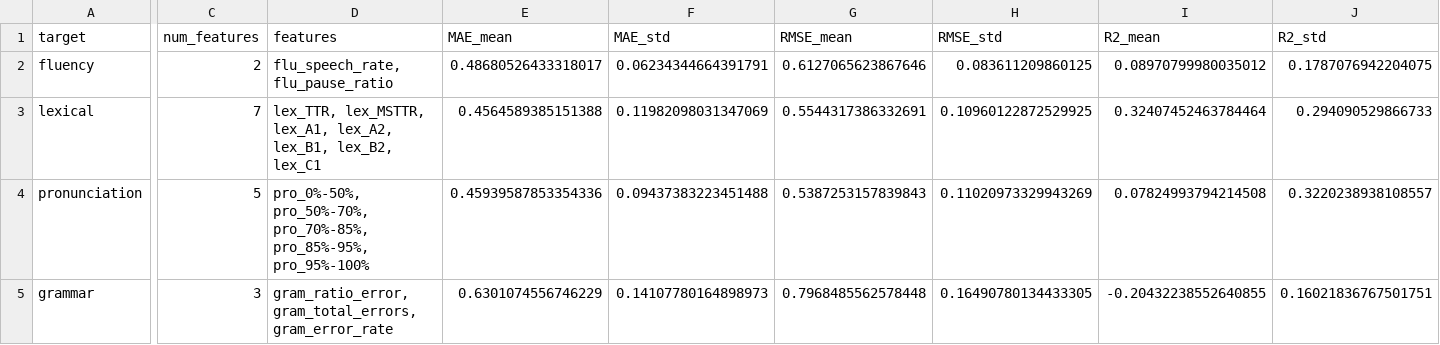
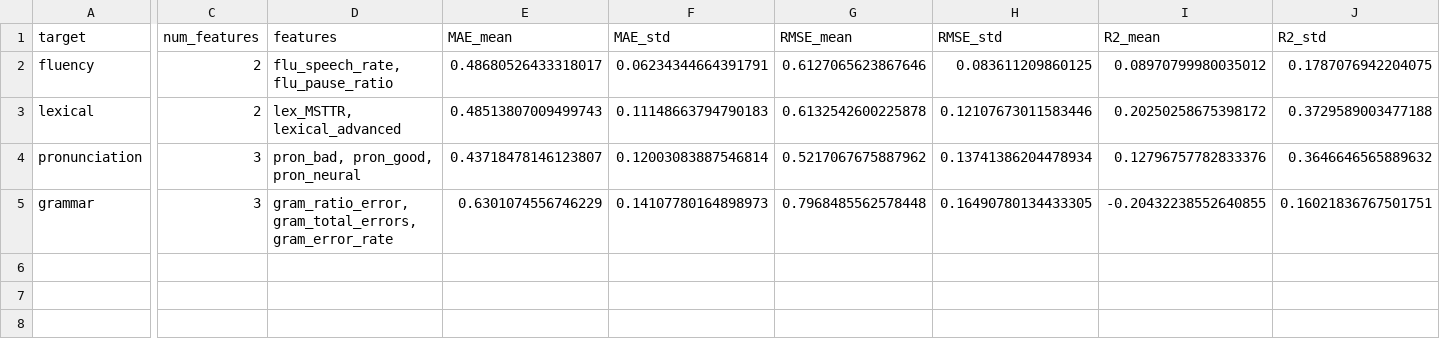
Before and after one commit to bachtuocluoi/AFAS-Whisper-Feedback, a CSV file: AFAS-Whisper-Feedback-main/outputs/linear_regression_cv_metrics_all_targets.csv, drawn as a sheet; only a part is shown, gaps mark what is left out; the diff covers the shown part only; the diff names each change by its address in the sheet, - before the commit and + after, or states it on an @@ line.

```diff
--- a/AFAS-Whisper-Feedback-main/outputs/linear_regression_cv_metrics_all_targets.csv
+++ b/AFAS-Whisper-Feedback-main/outputs/linear_regression_cv_metrics_all_targets.csv
-C3 (num_features): 7
+C3 (num_features): 2
-D3 (features): lex_TTR, lex_MSTTR, lex_A1, lex_A2, lex_B1, lex_B2, lex_C1
+D3 (features): lex_MSTTR, lexical_advanced
-E3 (MAE_mean): 0.4564589385151388
+E3 (MAE_mean): 0.48513807009499743
-F3 (MAE_std): 0.11982098031347069
+F3 (MAE_std): 0.11148663794790183
-G3 (RMSE_mean): 0.5544317386332691
+G3 (RMSE_mean): 0.6132542600225878
-H3 (RMSE_std): 0.10960122872529925
+H3 (RMSE_std): 0.12107673011583446
-I3 (R2_mean): 0.32407452463784464
+I3 (R2_mean): 0.20250258675398172
-J3 (R2_std): 0.294090529866733
+J3 (R2_std): 0.3729589003477188
-C4 (num_features): 5
+C4 (num_features): 3
-D4 (features): pro_0%-50%, pro_50%-70%, pro_70%-85%, pro_85%-95%, pro_95%-100%
+D4 (features): pron_bad, pron_good, pron_neural
-E4 (MAE_mean): 0.45939587853354336
+E4 (MAE_mean): 0.43718478146123807
-F4 (MAE_std): 0.09437383223451488
+F4 (MAE_std): 0.12003083887546814
-G4 (RMSE_mean): 0.5387253157839843
+G4 (RMSE_mean): 0.5217067675887962
-H4 (RMSE_std): 0.11020973329943269
+H4 (RMSE_std): 0.13741386204478934
-I4 (R2_mean): 0.07824993794214508
+I4 (R2_mean): 0.12796757782833376
-J4 (R2_std): 0.3220238938108557
+J4 (R2_std): 0.3646646565889632
```
Also changed, not shown: 1 removed row and 4 edited cells elsewhere in this file, AFAS-Whisper-Feedback-main/ml_models/linear_regression_background_data.csv, AFAS-Whisper-Feedback-main/outputs/linear_regression_coefficients_final.csv, 13 other files.
